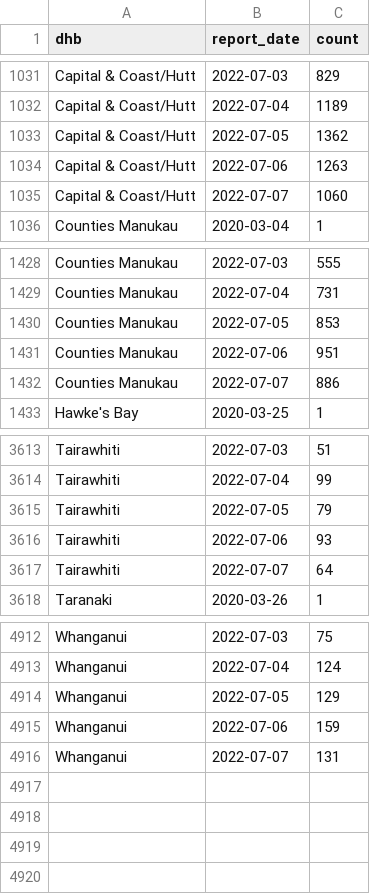
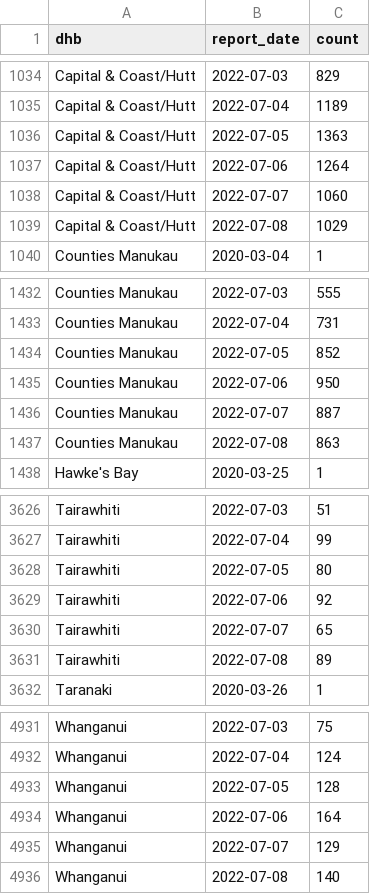
Before and after one commit to harkanwals/cdm, a CSV file: data/csvs/dhb_case_count.csv, drawn as a sheet; only a part is shown, gaps mark what is left out; the diff covers the shown part only.

```diff
--- a/data/csvs/dhb_case_count.csv
+++ b/data/csvs/dhb_case_count.csv
@@ -1032,5 +1035,6 @@ Capital & Coast/Hutt,2022-07-03,829
 Capital & Coast/Hutt,2022-07-04,1189
-Capital & Coast/Hutt,2022-07-05,1362
-Capital & Coast/Hutt,2022-07-06,1263
+Capital & Coast/Hutt,2022-07-05,1363
+Capital & Coast/Hutt,2022-07-06,1264
 Capital & Coast/Hutt,2022-07-07,1060
+Capital & Coast/Hutt,2022-07-08,1029
 Counties Manukau,2020-03-04,1
@@ -1429,5 +1433,6 @@ Counties Manukau,2022-07-03,555
 Counties Manukau,2022-07-04,731
-Counties Manukau,2022-07-05,853
-Counties Manukau,2022-07-06,951
-Counties Manukau,2022-07-07,886
+Counties Manukau,2022-07-05,852
+Counties Manukau,2022-07-06,950
+Counties Manukau,2022-07-07,887
+Counties Manukau,2022-07-08,863
 Hawke's Bay,2020-03-25,1
@@ -3614,5 +3627,6 @@ Tairawhiti,2022-07-03,51
 Tairawhiti,2022-07-04,99
-Tairawhiti,2022-07-05,79
-Tairawhiti,2022-07-06,93
-Tairawhiti,2022-07-07,64
+Tairawhiti,2022-07-05,80
+Tairawhiti,2022-07-06,92
+Tairawhiti,2022-07-07,65
+Tairawhiti,2022-07-08,89
 Taranaki,2020-03-26,1
@@ -4913,4 +4932,5 @@ Whanganui,2022-07-03,75
 Whanganui,2022-07-04,124
-Whanganui,2022-07-05,129
-Whanganui,2022-07-06,159
-Whanganui,2022-07-07,131
+Whanganui,2022-07-05,128
+Whanganui,2022-07-06,164
+Whanganui,2022-07-07,129
+Whanganui,2022-07-08,140
```
Also changed, not shown: 16 added rows and 37 edited cells elsewhere in this file, 1 other file.
